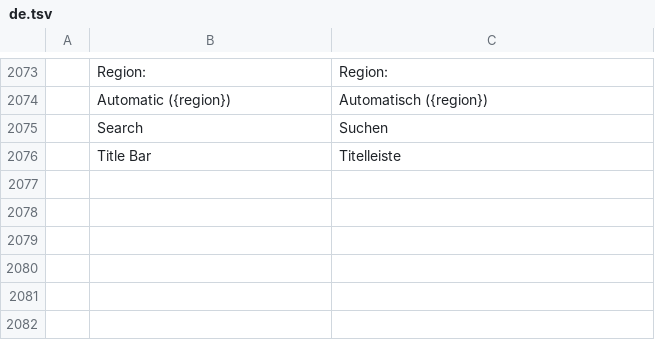
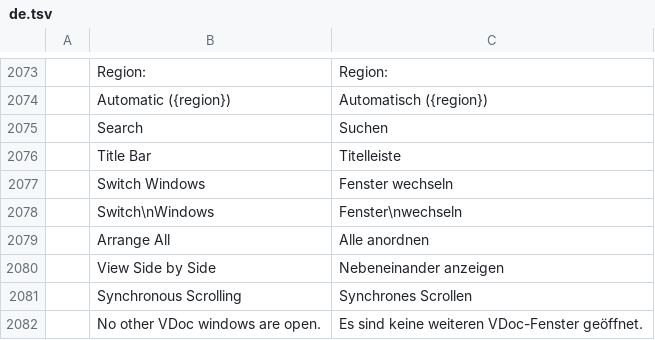
Before and after one commit to vyntaris/vdoc-old, a TSV file: crates/ui-egui/src/i18n/de.tsv, drawn as a sheet; only a part is shown, gaps mark what is left out; the diff names each change by its address in the sheet, - before the commit and + after, or states it on an @@ line.

```diff
--- a/crates/ui-egui/src/i18n/de.tsv
+++ b/crates/ui-egui/src/i18n/de.tsv
+row 2077:  | Switch Windows | Fenster wechseln
+row 2078:  | Switch\nWindows | Fenster\nwechseln
+row 2079:  | Arrange All | Alle anordnen
+row 2080:  | View Side by Side | Nebeneinander anzeigen
+row 2081:  | Synchronous Scrolling | Synchrones Scrollen
+row 2082:  | No other VDoc windows are open. | Es sind keine weiteren VDoc-Fenster geöffnet.
```
Also changed, not shown: crates/ui-egui/src/i18n/bg.tsv, crates/ui-egui/src/i18n/cs.tsv, 8 other files.
